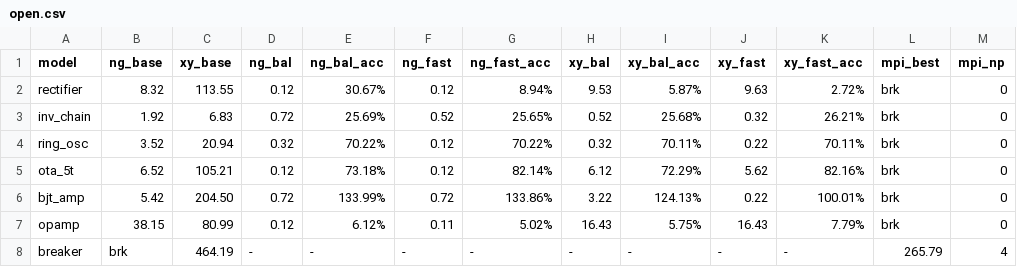
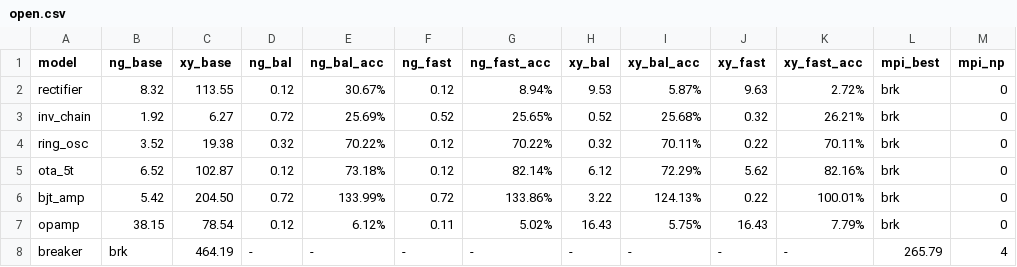
Before and after one commit to kev-cam/sv2ghdl, a CSV file: bfit/benchmarks/open.csv, drawn as a sheet.

```diff
--- a/bfit/benchmarks/open.csv
+++ b/bfit/benchmarks/open.csv
@@ -2,7 +2,7 @@ model,ng_base,xy_base,ng_bal,ng_bal_acc,ng_fast,ng_fast_acc,xy_bal,xy_bal_acc,xy
 rectifier,8.32,113.55,0.12,30.67%,0.12,8.94%,9.53,5.87%,9.63,2.72%,brk,0
-inv_chain,1.92,6.83,0.72,25.69%,0.52,25.65%,0.52,25.68%,0.32,26.21%,brk,0
-ring_osc,3.52,20.94,0.32,70.22%,0.12,70.22%,0.32,70.11%,0.22,70.11%,brk,0
-ota_5t,6.52,105.21,0.12,73.18%,0.12,82.14%,6.12,72.29%,5.62,82.16%,brk,0
+inv_chain,1.92,6.27,0.72,25.69%,0.52,25.65%,0.52,25.68%,0.32,26.21%,brk,0
+ring_osc,3.52,19.38,0.32,70.22%,0.12,70.22%,0.32,70.11%,0.22,70.11%,brk,0
+ota_5t,6.52,102.87,0.12,73.18%,0.12,82.14%,6.12,72.29%,5.62,82.16%,brk,0
 bjt_amp,5.42,204.50,0.72,133.99%,0.72,133.86%,3.22,124.13%,0.22,100.01%,brk,0
-opamp,38.15,80.99,0.12,6.12%,0.11,5.02%,16.43,5.75%,16.43,7.79%,brk,0
+opamp,38.15,78.54,0.12,6.12%,0.11,5.02%,16.43,5.75%,16.43,7.79%,brk,0
 breaker,brk,464.19,-,-,-,-,-,-,-,-,265.79,4
```
Also changed, not shown: 2 other files.
